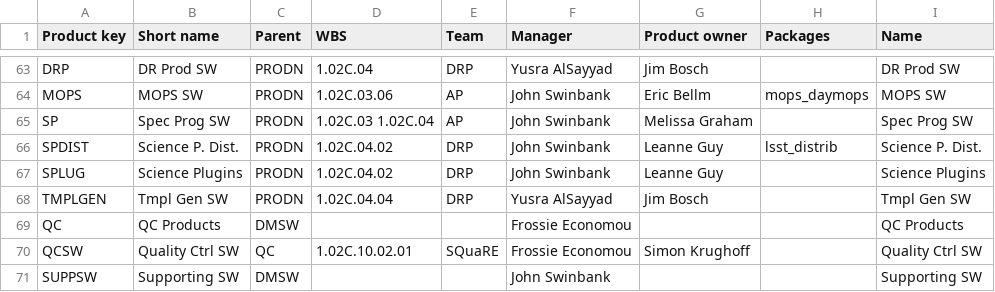
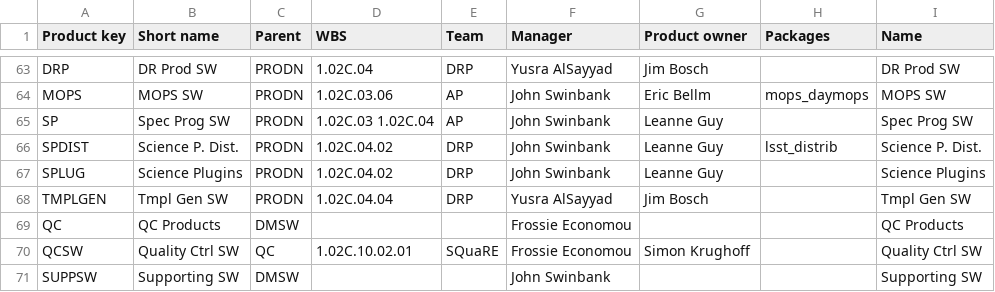
Before and after one commit to lsst-dm/dmtn-104, a CSV file: csv/Main.csv, drawn as a sheet; only a part is shown, gaps mark what is left out.

```diff
--- a/csv/Main.csv
+++ b/csv/Main.csv
@@ -64,3 +64,3 @@ DRP, DR Prod SW, PRODN, 1.02C.04, DRP, Yusra AlSayyad, Jim Bosch, , DR Prod SW
 MOPS, MOPS SW, PRODN, 1.02C.03.06, AP, John Swinbank, Eric Bellm, mops_daymops, MOPS SW
-SP, Spec Prog SW, PRODN, 1.02C.03 1.02C.04, AP, John Swinbank, Melissa Graham, , Spec Prog SW
+SP, Spec Prog SW, PRODN, 1.02C.03 1.02C.04, AP, John Swinbank, Leanne Guy, , Spec Prog SW
 SPDIST, Science P. Dist., PRODN, 1.02C.04.02, DRP, John Swinbank, Leanne Guy, lsst_distrib, Science P. Dist.
```
Also changed, not shown: csv/Development.csv, 9 other files.
